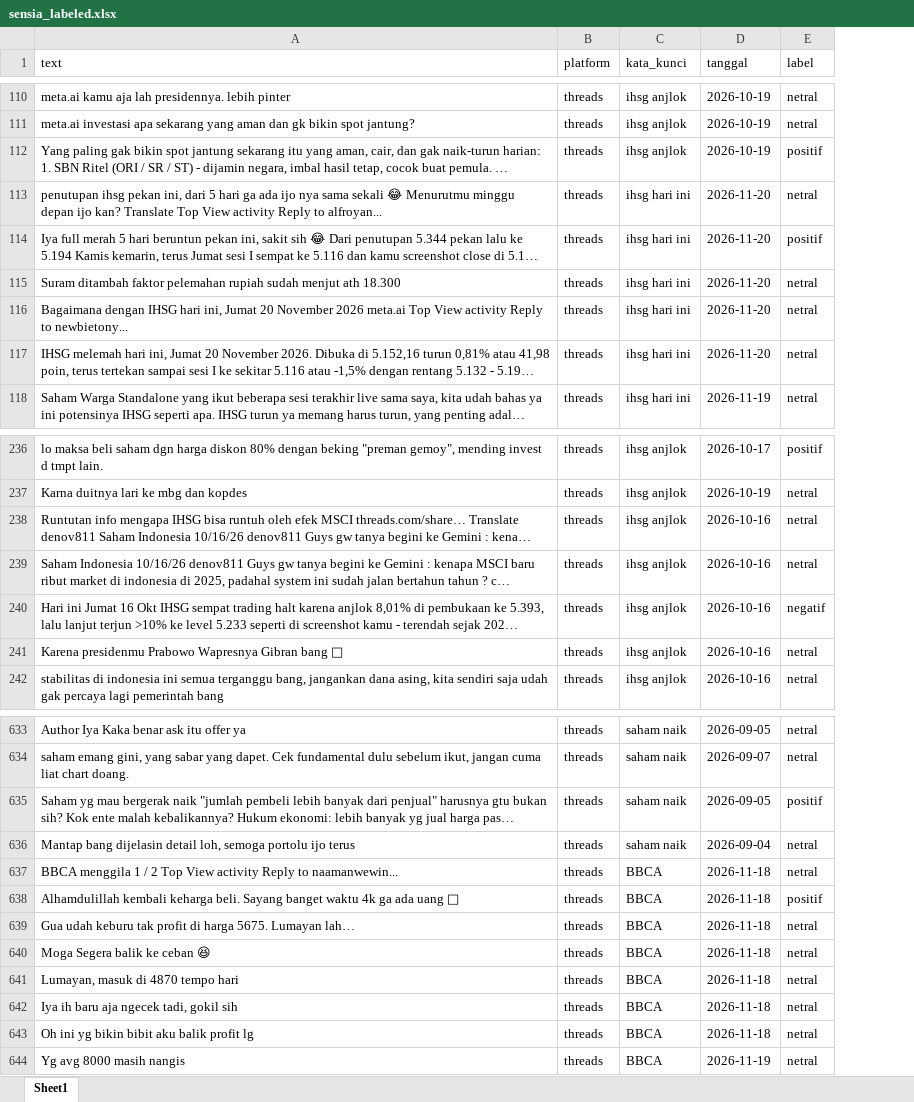
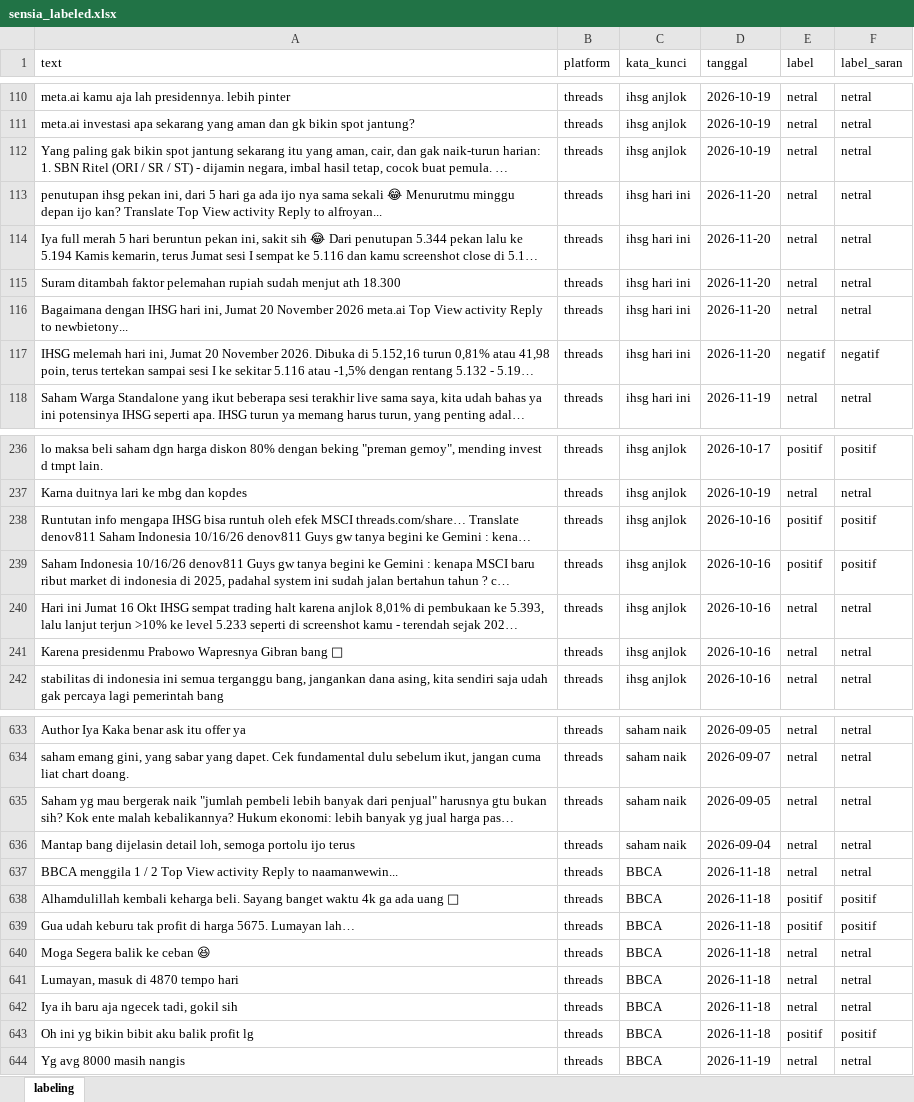
Before and after one commit to Mhmmdhdyt067/sensia, an Excel workbook: data/labeled/sensia_labeled.xlsx, sheet labeling, drawn as a sheet; only a part is shown, gaps mark what is left out; long unchanged cells end in …; values as stored, in another font and other column widths than the file's, no borders; the diff covers the shown part only; the diff names each change by its address in the sheet, - before the commit and + after, or states it on an @@ line.

Commit message:
feat: strip_ui_noise bersama, workbook verifikasi manusia, guard label_map dan fetch

```diff
--- a/data/labeled/sensia_labeled.xlsx (sheet labeling)
+++ b/data/labeled/sensia_labeled.xlsx (sheet labeling)
-sheet tab: Sheet1
+sheet tab: labeling
+column F (label_saran), rows 110-118: netral | netral | netral | netral | netral | netral | netral | negatif | netral; rows 236-242: positif | netral | positif | positif | netral | netral | netral; rows 633-644: netral | netral | netral | netral | netral | positif | positif | netral | netral | netral | positif | netral
-E112 (label): positif
+E112 (label): netral
-E114 (label): positif
+E114 (label): netral
-E117 (label): netral
+E117 (label): negatif
-E238:E239 (label): netral
+E238:E239 (label): positif
-E240 (label): negatif
+E240 (label): netral
-E635 (label): positif
+E635 (label): netral
-E639 (label): netral
+E639 (label): positif
-E643 (label): netral
+E643 (label): positif
```
Also changed, not shown: 92 edited cells elsewhere in this sheet, 14 other files.
